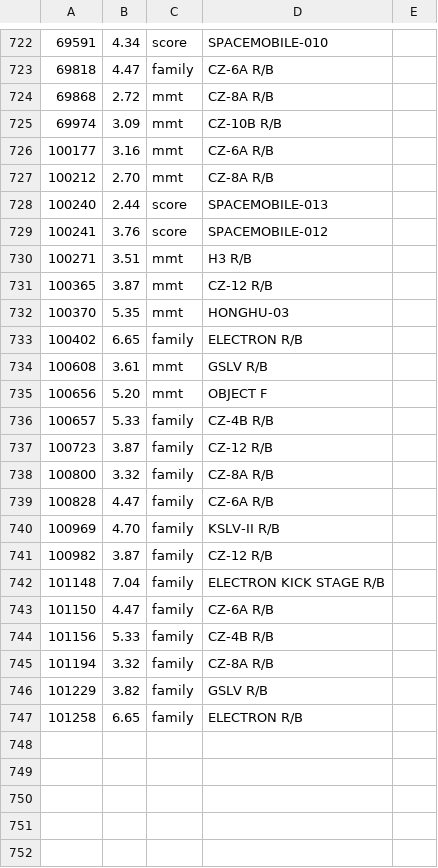
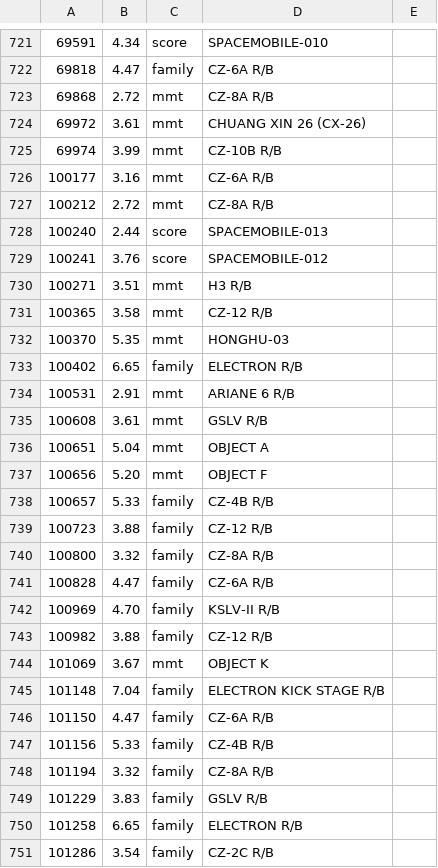
Before and after one commit to kedube/ha-satellite-spotter, a CSV file: custom_components/satellite_spotter/brightness.csv, drawn as a sheet; only a part is shown, gaps mark what is left out; addresses are those after the commit; the diff covers the shown part only; the diff names each change by its address in the sheet, - before the commit and + after, or states it on an @@ line.

```diff
--- a/custom_components/satellite_spotter/brightness.csv
+++ b/custom_components/satellite_spotter/brightness.csv
+row 724: 69972 | 3.61 | mmt | CHUANG XIN 26 (CX-26)
-B725: 3.09
+B725: 3.99
-B727: 2.70
+B727: 2.72
-B731: 3.87
+B731: 3.58
+row 734: 100531 | 2.91 | mmt | ARIANE 6 R/B
+row 736: 100651 | 5.04 | mmt | OBJECT A
-B739: 3.87
+B739: 3.88
-B743: 3.87
+B743: 3.88
+row 744: 101069 | 3.67 | mmt | OBJECT K
-B749: 3.82
+B749: 3.83
+row 751: 101286 | 3.54 | family | CZ-2C R/B
```
Also changed, not shown: 1 added row, 1 removed row and 32 edited cells elsewhere in this file.
